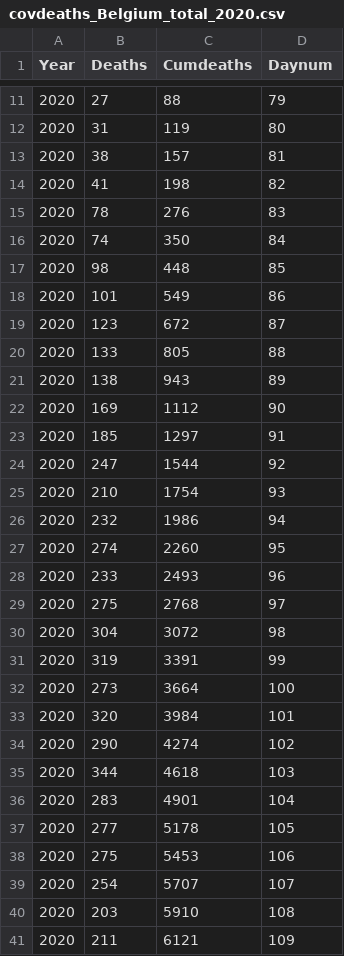
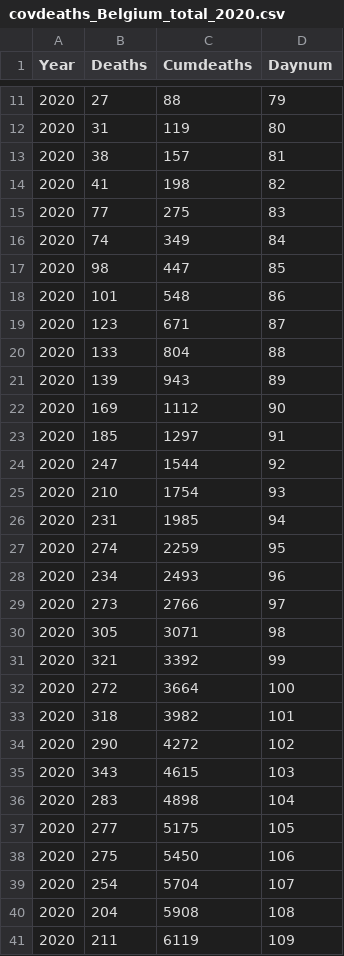
Before and after one commit to Pulsar1977/Belgium_COVID-19, a CSV file: covdeaths_Belgium_total_2020.csv, drawn as a sheet; only a part is shown, gaps mark what is left out; the diff covers the shown part only.

```diff
--- a/covdeaths_Belgium_total_2020.csv
+++ b/covdeaths_Belgium_total_2020.csv
@@ -14,9 +14,9 @@ Year,Deaths,Cumdeaths,Daynum
 2020,41,198,82
-2020,78,276,83
-2020,74,350,84
-2020,98,448,85
-2020,101,549,86
-2020,123,672,87
-2020,133,805,88
-2020,138,943,89
+2020,77,275,83
+2020,74,349,84
+2020,98,447,85
+2020,101,548,86
+2020,123,671,87
+2020,133,804,88
+2020,139,943,89
 2020,169,1112,90
@@ -25,17 +25,17 @@ Year,Deaths,Cumdeaths,Daynum
 2020,210,1754,93
-2020,232,1986,94
-2020,274,2260,95
-2020,233,2493,96
-2020,275,2768,97
-2020,304,3072,98
-2020,319,3391,99
-2020,273,3664,100
-2020,320,3984,101
-2020,290,4274,102
-2020,344,4618,103
-2020,283,4901,104
-2020,277,5178,105
-2020,275,5453,106
-2020,254,5707,107
-2020,203,5910,108
-2020,211,6121,109
+2020,231,1985,94
+2020,274,2259,95
+2020,234,2493,96
+2020,273,2766,97
+2020,305,3071,98
+2020,321,3392,99
+2020,272,3664,100
+2020,318,3982,101
+2020,290,4272,102
+2020,343,4615,103
+2020,283,4898,104
+2020,277,5175,105
+2020,275,5450,106
+2020,254,5704,107
+2020,204,5908,108
+2020,211,6119,109
```
Also changed, not shown: 7 added rows and 39 edited cells elsewhere in this file, alldeaths_Belgium_total_2020.csv, 5 other files.
